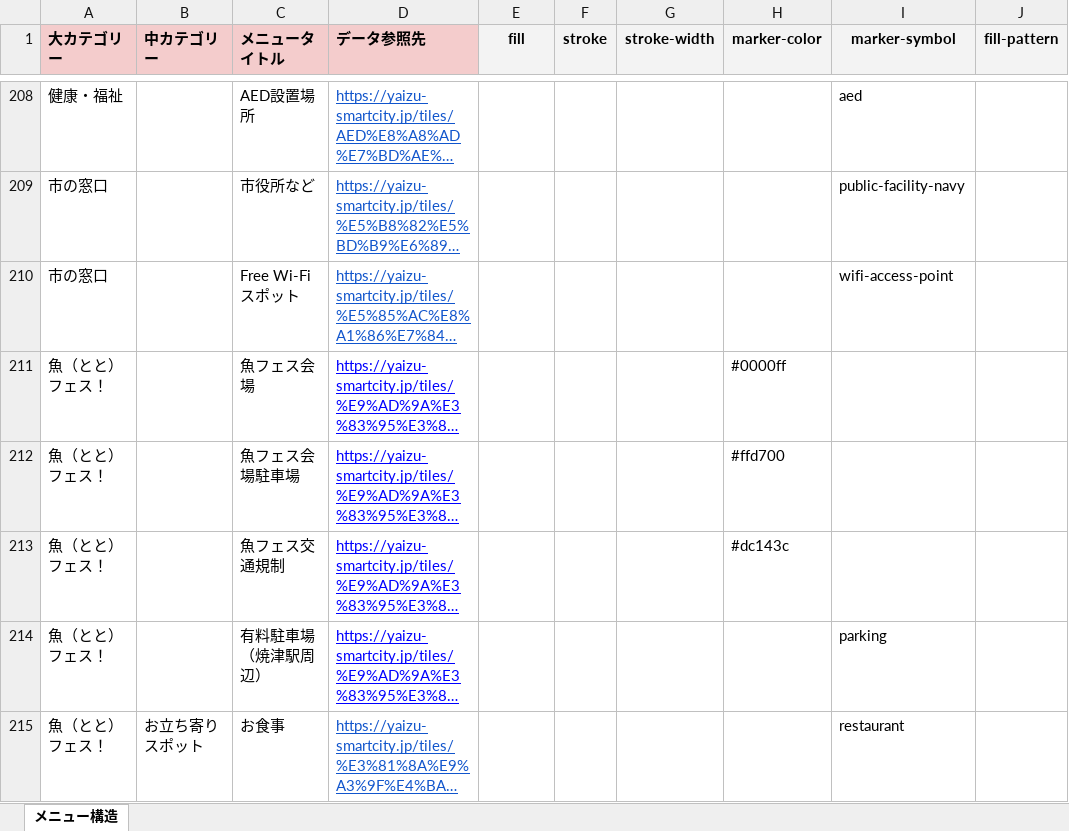
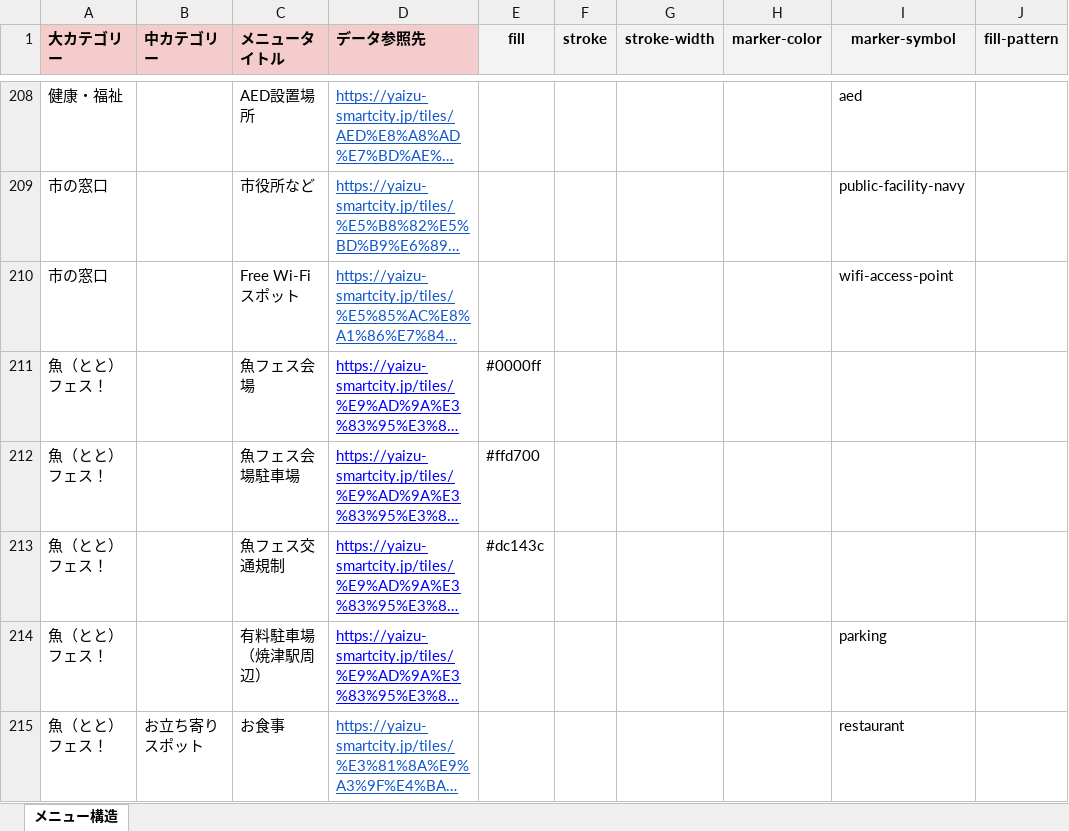
Before and after one commit to yaizu-city/app, an Excel workbook: メニュー/メニュー.xlsx, sheet メニュー構造, drawn as a sheet; only a part is shown, gaps mark what is left out; long unchanged cells end in …; values as stored, in another font and other column widths than the file's, no borders; the diff names each change by its address in the sheet, - before the commit and + after, or states it on an @@ line.

Commit message:
メニュー再度更新

```diff
--- a/メニュー/メニュー.xlsx (sheet メニュー構造)
+++ b/メニュー/メニュー.xlsx (sheet メニュー構造)
-E211 (fill): (empty)
+E211 (fill): #0000ff
-H211 (marker-color): #0000ff
+H211 (marker-color): (empty)
-E212 (fill): (empty)
+E212 (fill): #ffd700
-H212 (marker-color): #ffd700
+H212 (marker-color): (empty)
-E213 (fill): (empty)
+E213 (fill): #dc143c
-H213 (marker-color): #dc143c
+H213 (marker-color): (empty)
```
